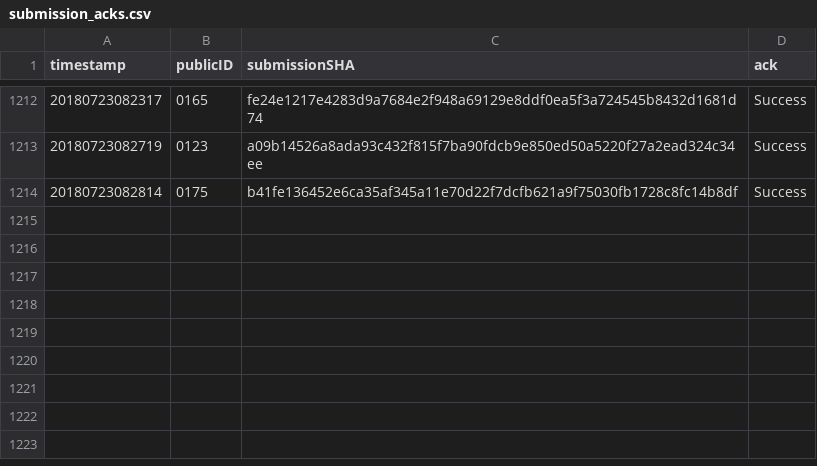
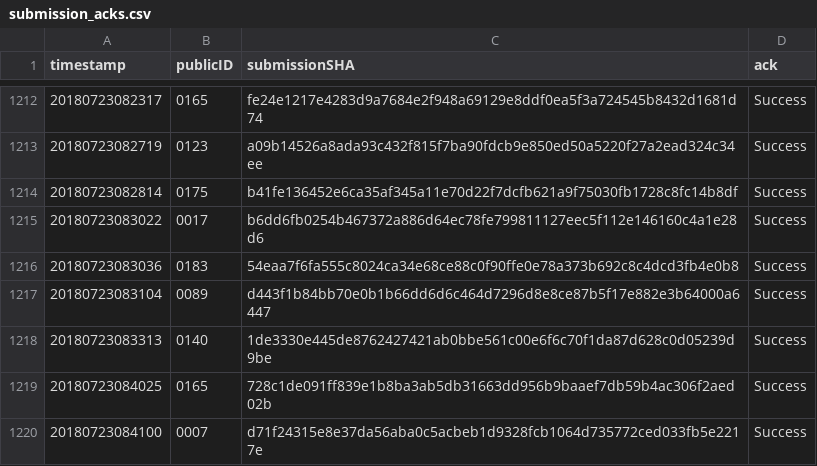
Before and after one commit to icfpcontest2018/icfpcontest2018.github.io, a CSV file: _data/submission_acks.csv, drawn as a sheet; only a part is shown, gaps mark what is left out.

Commit message:
Update submission_acks.

```diff
--- a/_data/submission_acks.csv
+++ b/_data/submission_acks.csv
@@ -1214 +1214,7 @@ timestamp,publicID,submissionSHA,ack
 20180723082814,0175,b41fe136452e6ca35af345a11e70d22f7dcfb621a9f75030fb1728c8fc14b8df,"Success"
+20180723083022,0017,b6dd6fb0254b467372a886d64ec78fe799811127eec5f112e146160c4a1e28d6,"Success"
+20180723083036,0183,54eaa7f6fa555c8024ca34e68ce88c0f90ffe0e78a373b692c8c4dcd3fb4e0b8,"Success"
+20180723083104,0089,d443f1b84bb70e0b1b66dd6d6c464d7296d8e8ce87b5f17e882e3b64000a6447,"Success"
+20180723083313,0140,1de3330e445de8762427421ab0bbe561c00e6f6c70f1da87d628c0d05239d9be,"Success"
+20180723084025,0165,728c1de091ff839e1b8ba3ab5db31663dd956b9baaef7db59b4ac306f2aed02b,"Success"
+20180723084100,0007,d71f24315e8e37da56aba0c5acbeb1d9328fcb1064d735772ced033fb5e2217e,"Success"
```
